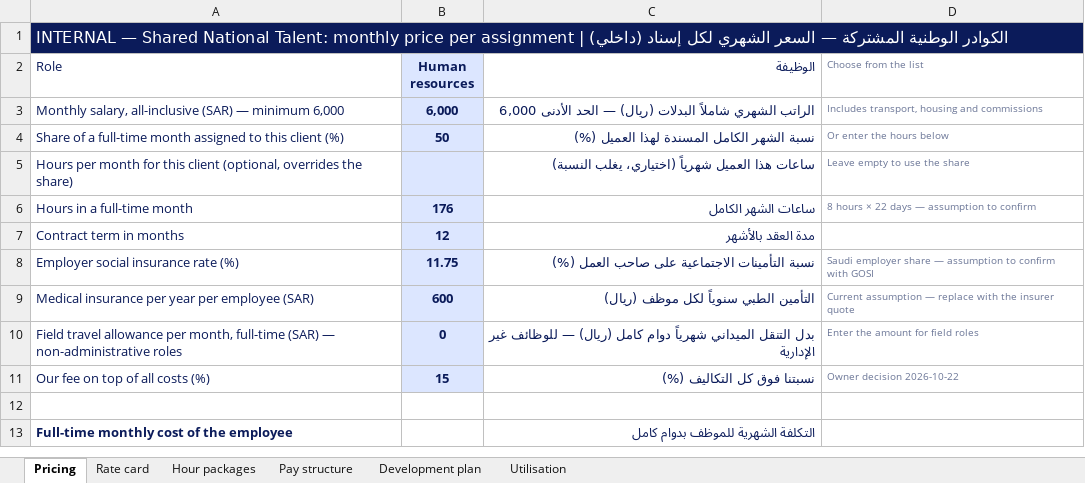
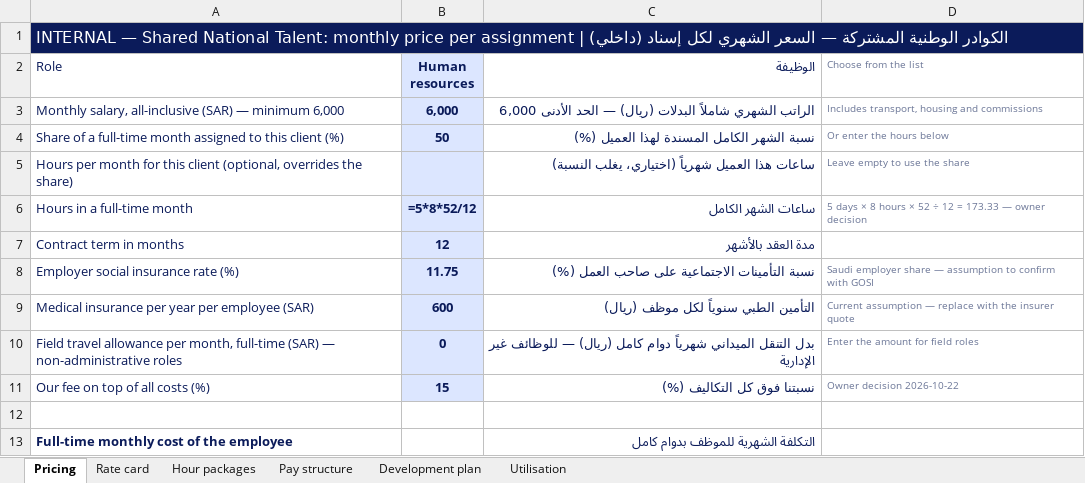
Before and after one commit to businessKSA/business-partner-sa, an Excel workbook: docs/sales/services/national-shared-talent-src/Shared-National-Talent-Pricing-INTERNAL.xlsx, sheet Pricing, drawn as a sheet; only a part is shown; values as stored, in another font and other column widths than the file's, no borders; formulas without a stored value are shown as written; the diff names each change by its address in the sheet, - before the commit and + after, or states it on an @@ line.

```diff
--- a/docs/sales/services/national-shared-talent-src/Shared-National-Talent-Pricing-INTERNAL.xlsx (sheet Pricing)
+++ b/docs/sales/services/national-shared-talent-src/Shared-National-Talent-Pricing-INTERNAL.xlsx (sheet Pricing)
-B6 (Human resources): 176
+B6 (Human resources): =5*8*52/12
-D6 (Choose from the list): 8 hours × 22 days — assumption to confirm
+D6 (Choose from the list): 5 days × 8 hours × 52 ÷ 12 = 173.33 — owner decision
```
Also changed, not shown: sheet Hour packages, 4 other files.
